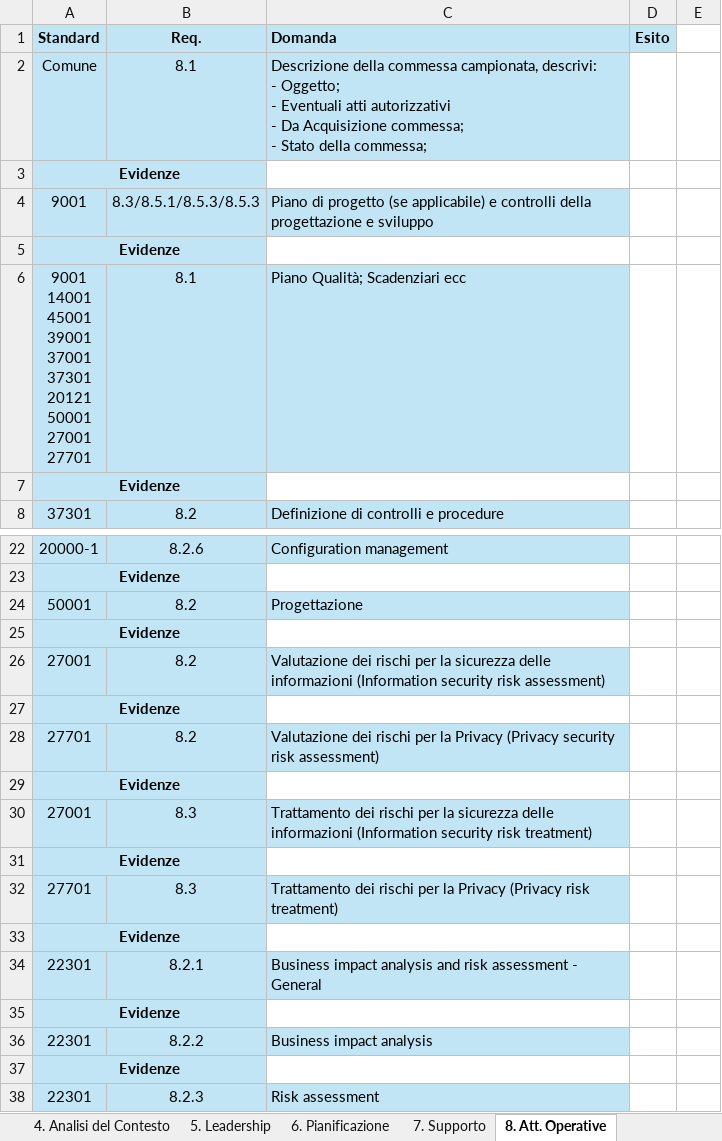
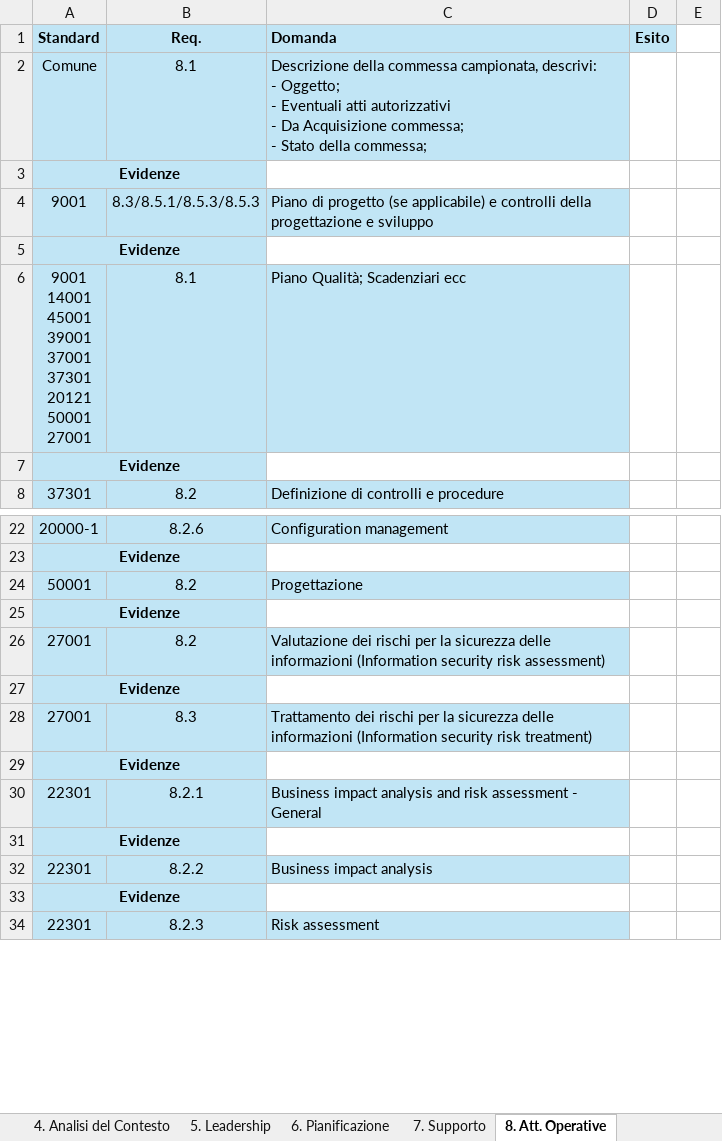
Before and after one commit to Criolele90/checklist-generator, an Excel workbook: FORM 01-06 EVIDENZE DI AUDIT.xlsm, sheet 8. Att. Operative, drawn as a sheet; only a part is shown, gaps mark what is left out; values as stored, in another font and other column widths than the file's, no borders; table styles not drawn; ↵ is a line break in a cell; the diff names each change by its address in the sheet, - before the commit and + after, or states it on an @@ line.

```diff
--- a/FORM 01-06 EVIDENZE DI AUDIT.xlsm (sheet 8. Att. Operative)
+++ b/FORM 01-06 EVIDENZE DI AUDIT.xlsm (sheet 8. Att. Operative)
-A6 (Standard): …50001 ↵ 27001 ↵ 27701
+A6 (Standard): …50001 ↵ 27001
-row 28: 27701 | 8.2 | Valutazione dei rischi per la Privacy (Privacy security risk assessment)
-row 29: Evidenze
-row 31: Evidenze
-row 32: 27701 | 8.3 | Trattamento dei rischi per la Privacy (Privacy risk treatment)
```
Also changed, not shown: sheet 4. Analisi del Contesto, sheet 7. Supporto, sheet 6. Pianificazione, sheet 5. Leadership.
